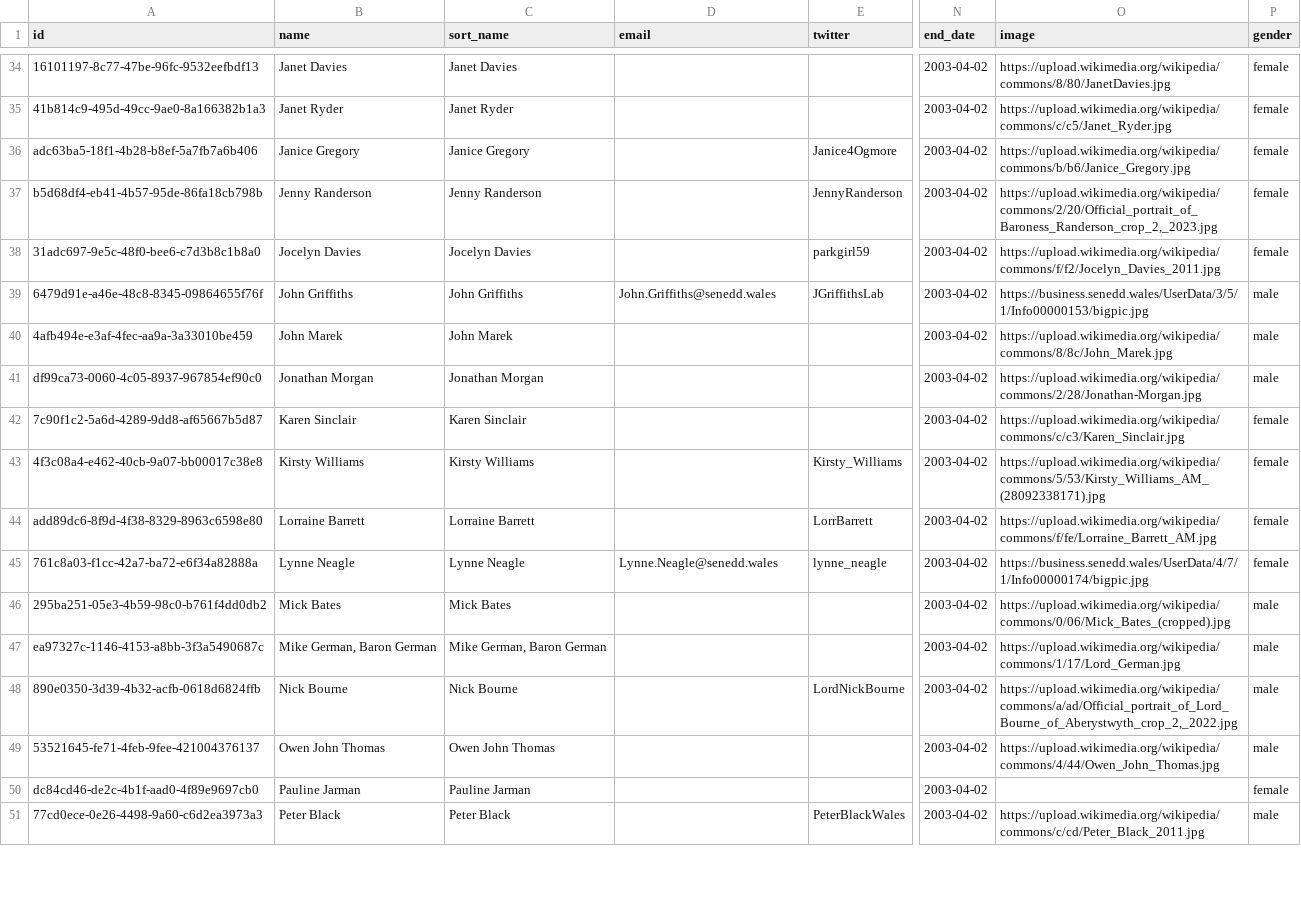
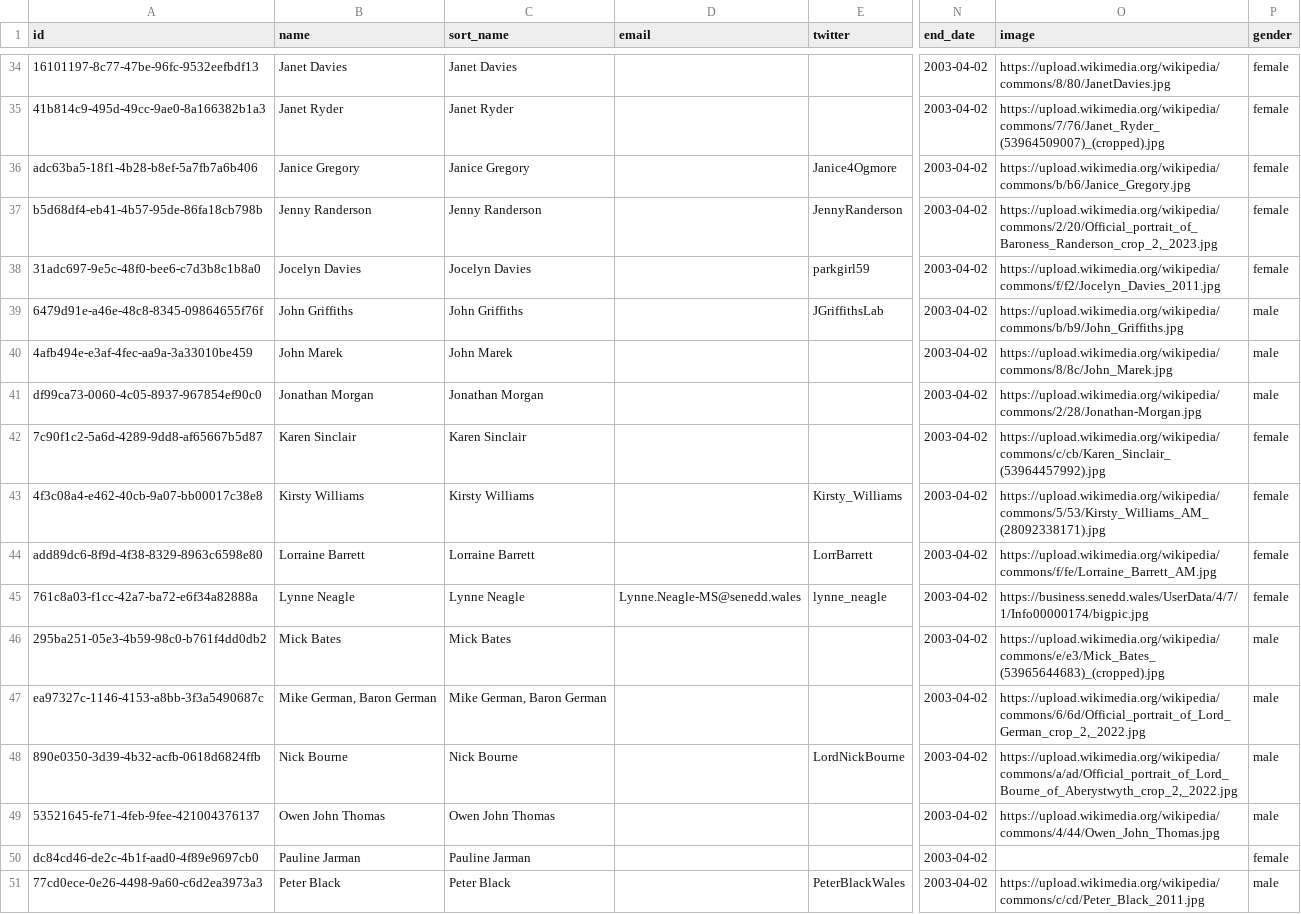
Before and after one commit to loudspeek/representa, a CSV file: data/Wales/Assembly/term-1.csv, drawn as a sheet; only a part is shown, gaps mark what is left out; the diff covers the shown part only; the diff names each change by its address in the sheet, - before the commit and + after, or states it on an @@ line.

```diff
--- a/data/Wales/Assembly/term-1.csv
+++ b/data/Wales/Assembly/term-1.csv
-O35 (image): https://upload.wikimedia.org/wikipedia/commons/c/c5/Janet_Ryder.jpg
+O35 (image): https://upload.wikimedia.org/wikipedia/commons/7/76/Janet_Ryder_(53964509007)_(cropped).jpg
-D39 (email): John.Griffiths@senedd.wales
+D39 (email): (empty)
-O39 (image): https://business.senedd.wales/UserData/3/5/1/Info00000153/bigpic.jpg
+O39 (image): https://upload.wikimedia.org/wikipedia/commons/b/b9/John_Griffiths.jpg
-O42 (image): https://upload.wikimedia.org/wikipedia/commons/c/c3/Karen_Sinclair.jpg
+O42 (image): https://upload.wikimedia.org/wikipedia/commons/c/cb/Karen_Sinclair_(53964457992).jpg
-D45 (email): Lynne.Neagle@senedd.wales
+D45 (email): Lynne.Neagle-MS@senedd.wales
-O46 (image): https://upload.wikimedia.org/wikipedia/commons/0/06/Mick_Bates_(cropped).jpg
+O46 (image): https://upload.wikimedia.org/wikipedia/commons/e/e3/Mick_Bates_(53965644683)_(cropped).jpg
-O47 (image): https://upload.wikimedia.org/wikipedia/commons/1/17/Lord_German.jpg
+O47 (image): https://upload.wikimedia.org/wikipedia/commons/6/6d/Official_portrait_of_Lord_German_crop_2,_2022.jpg
```
Also changed, not shown: 17 edited cells elsewhere in this file, data/Wales/Assembly/sources/idmap/p39s.csv, data/Wales/Assembly/sources/morph/official-6.csv, 17 other files.
